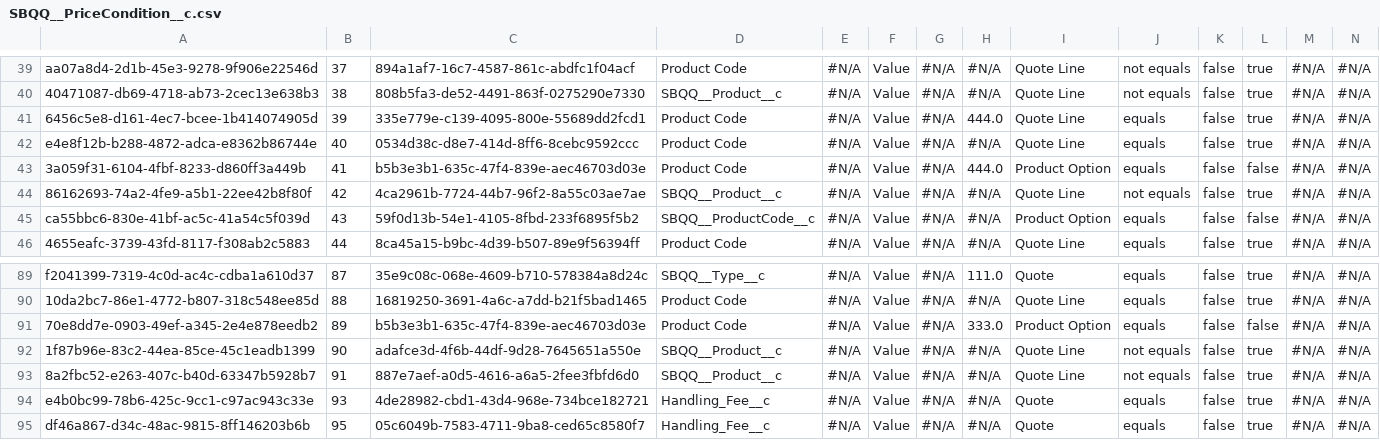
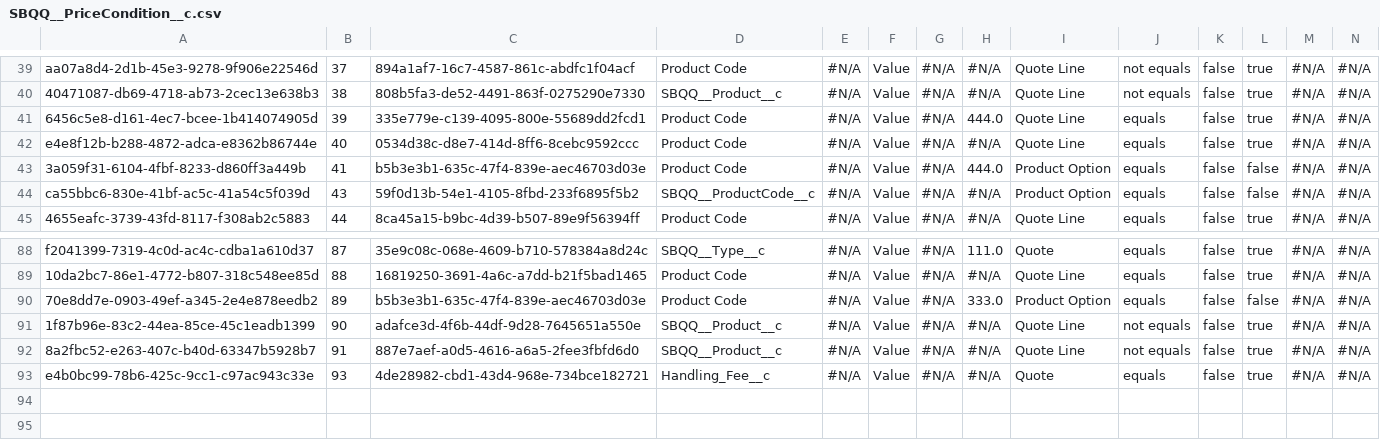
Before and after one commit to jjoannow/DEMO, a CSV file: data/SBQQ__PriceCondition__c.csv, drawn as a sheet; only a part is shown, gaps mark what is left out; rows hold the shown columns only; the diff names each change by its address in the sheet, - before the commit and + after, or states it on an @@ line.

Commit message:
STB

```diff
--- a/data/SBQQ__PriceCondition__c.csv
+++ b/data/SBQQ__PriceCondition__c.csv
-row 44: 86162693-74a2-4fe9-a5b1-22ee42b8f80f | 42 | 4ca2961b-7724-44b7-96f2-8a55c03ae7ae | SBQQ__Product__c | #N/A | Value | #N/A | #N/A | Quote Line | not equals | false | true | #N/A | #N/A
-row 95: df46a867-d34c-48ac-9815-8ff146203b6b | 95 | 05c6049b-7583-4711-9ba8-ced65c8580f7 | Handling_Fee__c | #N/A | Value | #N/A | #N/A | Quote | equals | false | true | #N/A | #N/A
```
